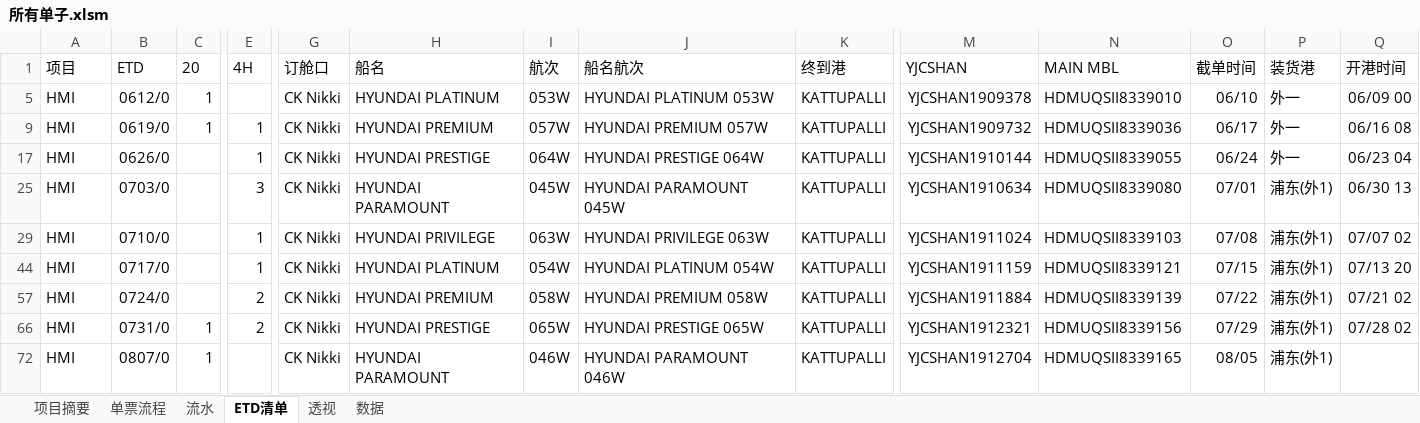
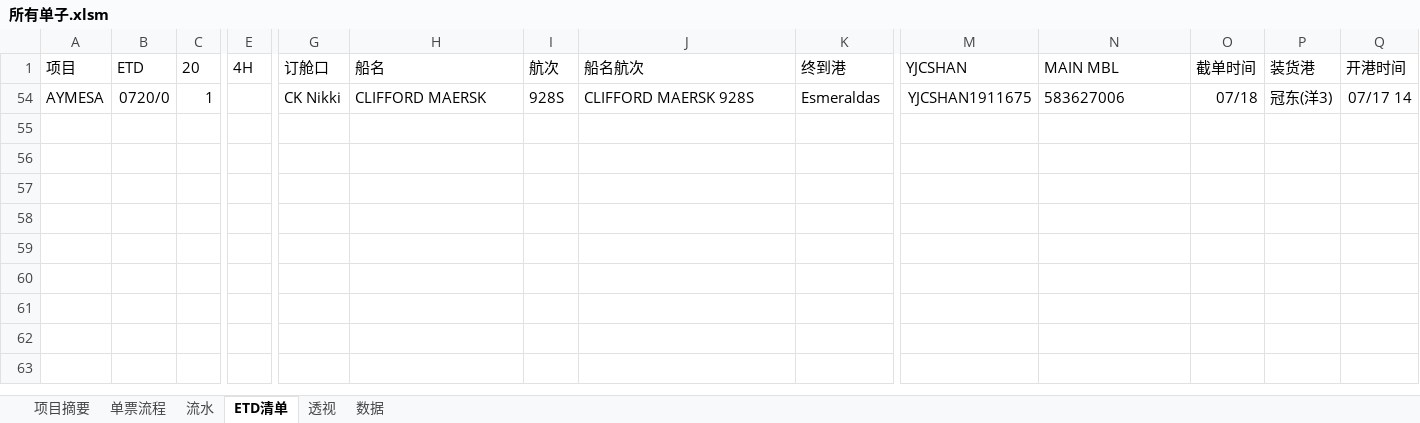
Before and after one commit to ColorfullyZhang/rang, an Excel workbook: yjc/所有单子.xlsm, sheet ETD清单, drawn as a sheet; only a part is shown, gaps mark what is left out; values as stored, in another font and other column widths than the file's, no borders; conditional formats and table styles not drawn; removed rows and columns are numbered as before the commit, all else as after; rows hold the shown columns only; the diff names each change by its address in the sheet, - before the commit and + after, or states it on an @@ line.

```diff
--- a/yjc/所有单子.xlsm (sheet ETD清单)
+++ b/yjc/所有单子.xlsm (sheet ETD清单)
@@ row 5 hidden: HMI | 0612/0 | 1 |  | CK Nikki | HYUNDAI PLATINUM | 053W | HYUNDAI PLATINUM 053W | KATTUPALLI | YJCSHAN1909378 | HDMUQSII8339010 | 06/10 | 外一 | 06/09 00 @@
@@ row 9 hidden: HMI | 0619/0 | 1 | 1 | CK Nikki | HYUNDAI PREMIUM | 057W | HYUNDAI PREMIUM 057W | KATTUPALLI | YJCSHAN1909732 | HDMUQSII8339036 | 06/17 | 外一 | 06/16 08 @@
@@ row 17 hidden: HMI | 0626/0 |  | 1 | CK Nikki | HYUNDAI PRESTIGE | 064W | HYUNDAI PRESTIGE 064W | KATTUPALLI | YJCSHAN1910144 | HDMUQSII8339055 | 06/24 | 外一 | 06/23 04 @@
@@ row 25 hidden: HMI | 0703/0 |  | 3 | CK Nikki | HYUNDAI PARAMOUNT | 045W | HYUNDAI PARAMOUNT 045W | KATTUPALLI | YJCSHAN1910634 | HDMUQSII8339080 | 07/01 | 浦东(外1) | 06/30 13 @@
@@ row 29 hidden: HMI | 0710/0 |  | 1 | CK Nikki | HYUNDAI PRIVILEGE | 063W | HYUNDAI PRIVILEGE 063W | KATTUPALLI | YJCSHAN1911024 | HDMUQSII8339103 | 07/08 | 浦东(外1) | 07/07 02 @@
@@ row 44 hidden: HMI | 0717/0 |  | 1 | CK Nikki | HYUNDAI PLATINUM | 054W | HYUNDAI PLATINUM 054W | KATTUPALLI | YJCSHAN1911159 | HDMUQSII8339121 | 07/15 | 浦东(外1) | 07/13 20 @@
@@ row 57 hidden: HMI | 0724/0 |  | 2 | CK Nikki | HYUNDAI PREMIUM | 058W | HYUNDAI PREMIUM 058W | KATTUPALLI | YJCSHAN1911884 | HDMUQSII8339139 | 07/22 | 浦东(外1) | 07/21 02 @@
@@ row 66 hidden: HMI | 0731/0 | 1 | 2 | CK Nikki | HYUNDAI PRESTIGE | 065W | HYUNDAI PRESTIGE 065W | KATTUPALLI | YJCSHAN1912321 | HDMUQSII8339156 | 07/29 | 浦东(外1) | 07/28 02 @@
-row 72: HMI | 0807/0 | 1 |  | CK Nikki | HYUNDAI PARAMOUNT | 046W | HYUNDAI PARAMOUNT 046W | KATTUPALLI | YJCSHAN1912704 | HDMUQSII8339165 | 08/05 | 浦东(外1)
@@ row 54 unhidden: AYMESA | 0720/0 | 1 |  | CK Nikki | CLIFFORD MAERSK | 928S | CLIFFORD MAERSK 928S | Esmeraldas | YJCSHAN1911675 | 583627006 | 07/18 | 冠东(洋3) | 07/17 14 @@
```
Also changed, not shown: sheet 流水, sheet 单票流程, sheet 透视, sheet 数据, sheet 项目摘要, hidden cells.
